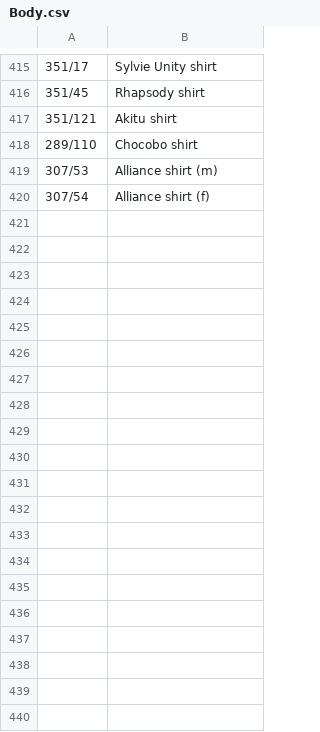
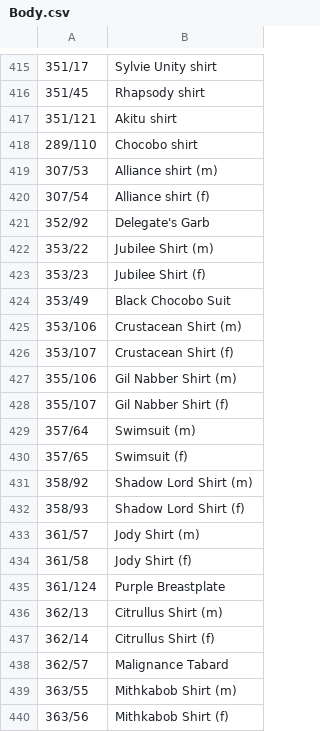
Before and after one commit to mynameisgonz/AltanaView, a CSV file: List/PC/Tarutaru/Body.csv, drawn as a sheet; only a part is shown, gaps mark what is left out; the diff names each change by its address in the sheet, - before the commit and + after, or states it on an @@ line.

```diff
--- a/List/PC/Tarutaru/Body.csv
+++ b/List/PC/Tarutaru/Body.csv
+row 421: 352/92 | Delegate's Garb
+row 422: 353/22 | Jubilee Shirt (m)
+row 423: 353/23 | Jubilee Shirt (f)
+row 424: 353/49 | Black Chocobo Suit
+row 425: 353/106 | Crustacean Shirt (m)
+row 426: 353/107 | Crustacean Shirt (f)
+row 427: 355/106 | Gil Nabber Shirt (m)
+row 428: 355/107 | Gil Nabber Shirt (f)
+row 429: 357/64 | Swimsuit (m)
+row 430: 357/65 | Swimsuit (f)
+row 431: 358/92 | Shadow Lord Shirt (m)
+row 432: 358/93 | Shadow Lord Shirt (f)
+row 433: 361/57 | Jody Shirt (m)
+row 434: 361/58 | Jody Shirt (f)
+row 435: 361/124 | Purple Breastplate
+row 436: 362/13 | Citrullus Shirt (m)
+row 437: 362/14 | Citrullus Shirt (f)
+row 438: 362/57 | Malignance Tabard
+row 439: 363/55 | Mithkabob Shirt (m)
+row 440: 363/56 | Mithkabob Shirt (f)
```
Also changed, not shown: List/PC/ElvaanF/Body.csv, List/PC/ElvaanM/Body.csv, 49 other files.
